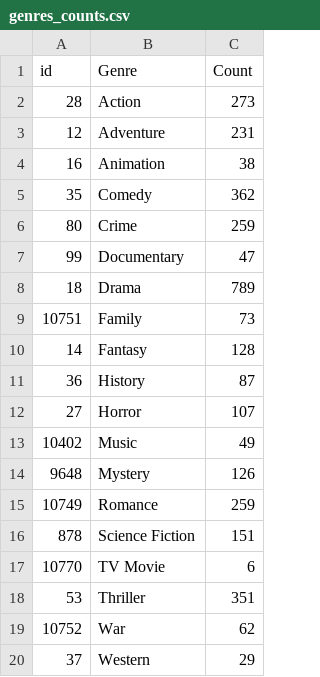
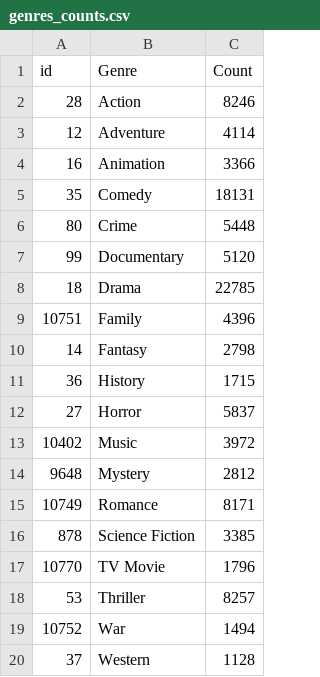
Before and after one commit to juanagsolano/content_based_filtering, a CSV file: genres_counts.csv, drawn as a sheet.

Commit message:
Add drop duplicate and genre count better performance.

```diff
--- a/genres_counts.csv
+++ b/genres_counts.csv
@@ -1,20 +1,20 @@
 id,Genre,Count
-28,Action,273
-12,Adventure,231
-16,Animation,38
-35,Comedy,362
-80,Crime,259
-99,Documentary,47
-18,Drama,789
-10751,Family,73
-14,Fantasy,128
-36,History,87
-27,Horror,107
-10402,Music,49
-9648,Mystery,126
-10749,Romance,259
-878,Science Fiction,151
-10770,TV Movie,6
-53,Thriller,351
-10752,War,62
-37,Western,29
+28,Action,8246
+12,Adventure,4114
+16,Animation,3366
+35,Comedy,18131
+80,Crime,5448
+99,Documentary,5120
+18,Drama,22785
+10751,Family,4396
+14,Fantasy,2798
+36,History,1715
+27,Horror,5837
+10402,Music,3972
+9648,Mystery,2812
+10749,Romance,8171
+878,Science Fiction,3385
+10770,TV Movie,1796
+53,Thriller,8257
+10752,War,1494
+37,Western,1128
```
Also changed, not shown: 2 other files.
